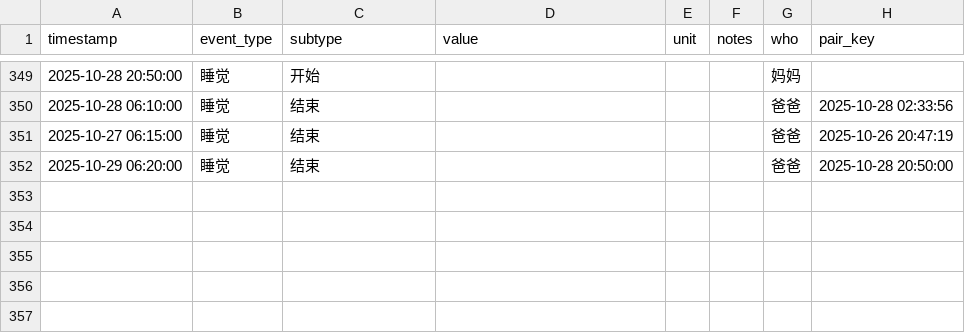
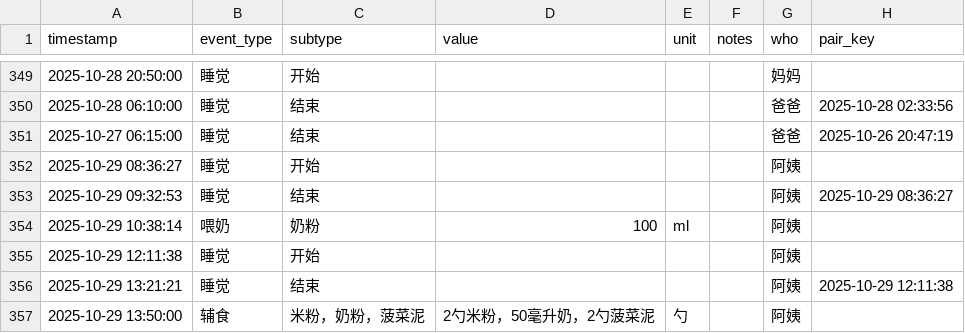
Before and after one commit to LeeAwesome/baby_daily, a CSV file: baby_log.csv, drawn as a sheet; only a part is shown, gaps mark what is left out.

Commit message:
update via Shortcuts

```diff
--- a/baby_log.csv
+++ b/baby_log.csv
@@ -351,2 +351,7 @@ timestamp,event_type,subtype,value,unit,notes,who, pair_key
 2025-10-27 06:15:00,睡觉,结束,,,, 爸爸,2025-10-26 20:47:19
-2025-10-29 06:20:00,睡觉,结束,,,, 爸爸,2025-10-28 20:50:00
+2025-10-29 08:36:27,睡觉,开始,,,, 阿姨,
+2025-10-29 09:32:53,睡觉,结束,,,, 阿姨,2025-10-29 08:36:27
+2025-10-29 10:38:14,喂奶,奶粉,100,ml,, 阿姨,
+2025-10-29 12:11:38,睡觉,开始,,,, 阿姨,
+2025-10-29 13:21:21,睡觉,结束,,,, 阿姨,2025-10-29 12:11:38
+2025-10-29 13:50:00,辅食,米粉，奶粉，菠菜泥,2勺米粉，50毫升奶，2勺菠菜泥,勺,, 阿姨,
```
